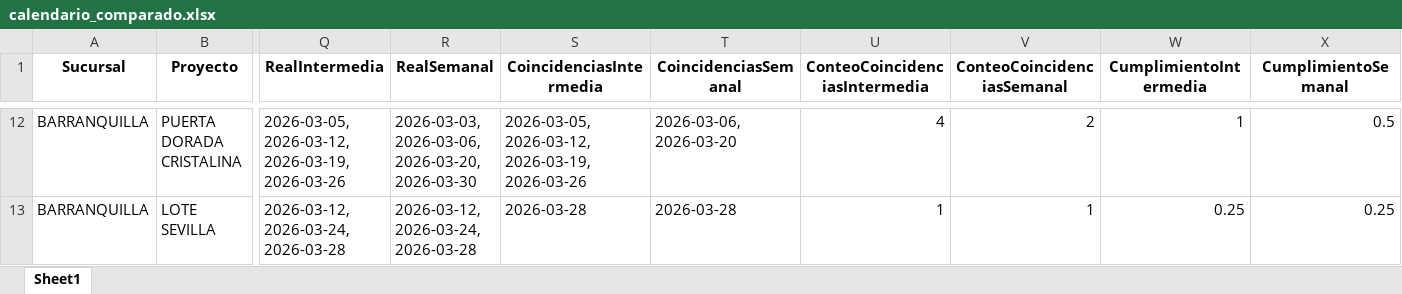
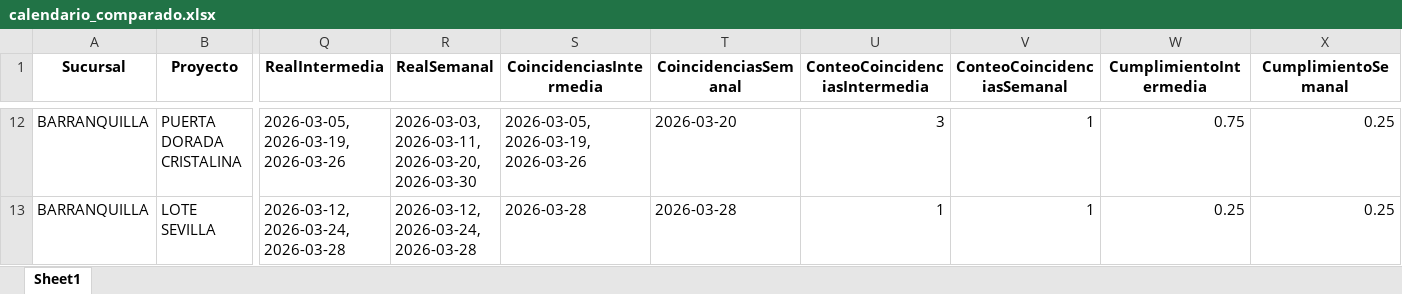
Before and after one commit to leanmarval-ui/CumplimientoActasCosta, an Excel workbook: output/calendario_comparado.xlsx, sheet Sheet1, drawn as a sheet; only a part is shown, gaps mark what is left out; values as stored, in another font and other column widths than the file's, no borders; the diff covers the shown part only; the diff names each change by its address in the sheet, - before the commit and + after, or states it on an @@ line.

```diff
--- a/output/calendario_comparado.xlsx (sheet Sheet1)
+++ b/output/calendario_comparado.xlsx (sheet Sheet1)
-Q12 (RealIntermedia): 2026-03-05, 2026-03-12, 2026-03-19, 2026-03-26
+Q12 (RealIntermedia): 2026-03-05, 2026-03-19, 2026-03-26
-R12 (RealSemanal): 2026-03-03, 2026-03-06, 2026-03-20, 2026-03-30
+R12 (RealSemanal): 2026-03-03, 2026-03-11, 2026-03-20, 2026-03-30
-S12 (CoincidenciasIntermedia): 2026-03-05, 2026-03-12, 2026-03-19, 2026-03-26
+S12 (CoincidenciasIntermedia): 2026-03-05, 2026-03-19, 2026-03-26
-T12 (CoincidenciasSemanal): 2026-03-06, 2026-03-20
+T12 (CoincidenciasSemanal): 2026-03-20
-U12 (ConteoCoincidenciasIntermedia): 4
+U12 (ConteoCoincidenciasIntermedia): 3
-V12 (ConteoCoincidenciasSemanal): 2
+V12 (ConteoCoincidenciasSemanal): 1
-W12 (CumplimientoIntermedia): 1
+W12 (CumplimientoIntermedia): 0.75
-X12 (CumplimientoSemanal): 0.5
+X12 (CumplimientoSemanal): 0.25
```
Also changed, not shown: 26 edited cells elsewhere in this sheet, output/calendario_real.xlsx, output/calendario_teorico.xlsx, 4 other files.
